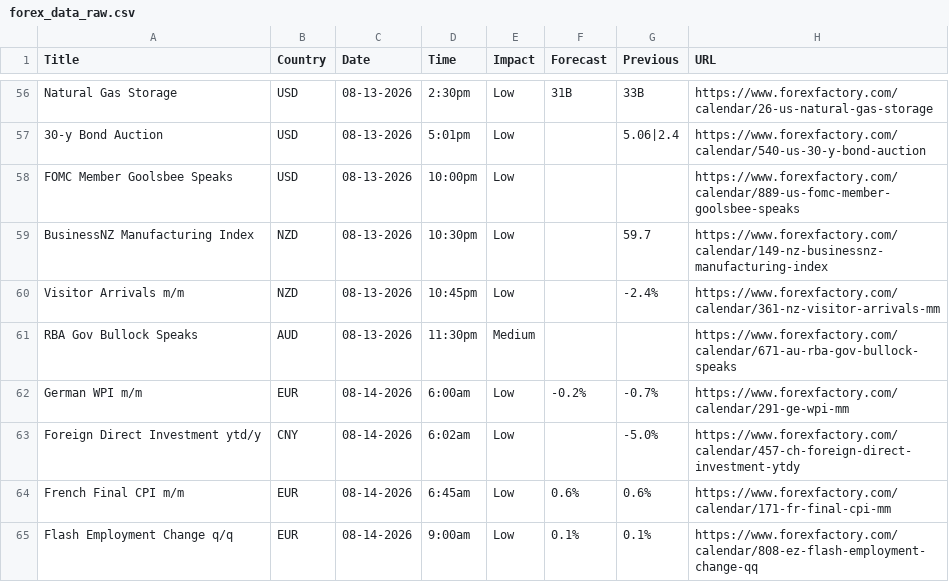
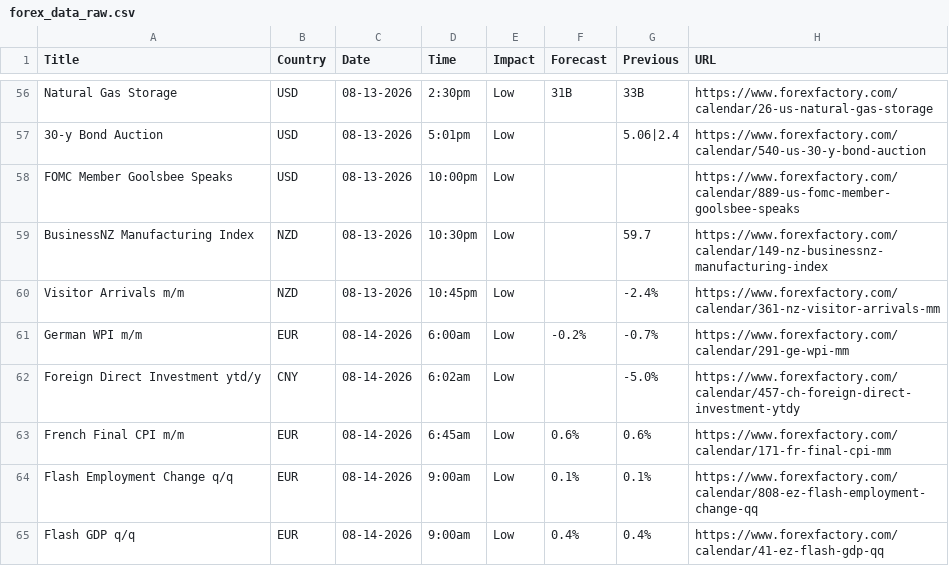
Before and after one commit to CryptoGamerDev/forex-calendar-data, a CSV file: forex_data_raw.csv, drawn as a sheet; only a part is shown, gaps mark what is left out; the shorter side is filled out with more unchanged rows; the diff names each change by its address in the sheet, - before the commit and + after, or states it on an @@ line.

```diff
--- a/forex_data_raw.csv
+++ b/forex_data_raw.csv
-row 61: RBA Gov Bullock Speaks | AUD | 08-13-2026 | 11:30pm | Medium |  |  | https://www.forexfactory.com/calendar/671-au-rba-gov-bullock-speaks
```
Also changed, not shown: forex_data_simple.csv.
